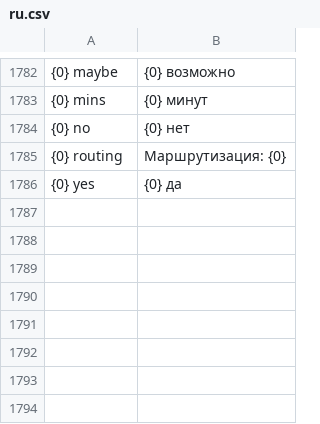
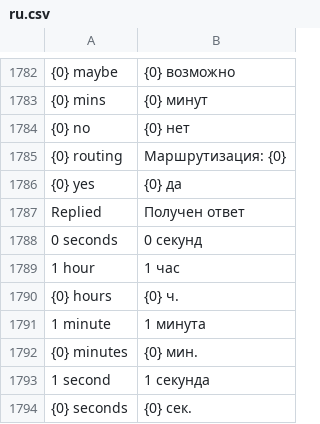
Before and after one commit to dimasta222/crm, a CSV file: crm/translations/ru.csv, drawn as a sheet; only a part is shown, gaps mark what is left out; the diff names each change by its address in the sheet, - before the commit and + after, or states it on an @@ line.

```diff
--- a/crm/translations/ru.csv
+++ b/crm/translations/ru.csv
+row 1787: Replied | Получен ответ
+row 1788: 0 seconds | 0 секунд
+row 1789: 1 hour | 1 час
+row 1790: {0} hours | {0} ч.
+row 1791: 1 minute | 1 минута
+row 1792: {0} minutes | {0} мин.
+row 1793: 1 second | 1 секунда
+row 1794: {0} seconds | {0} сек.
```
Also changed, not shown: 4 other files.
